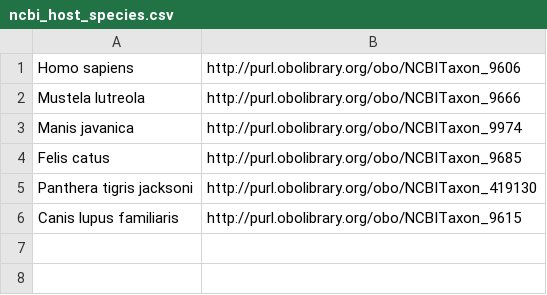
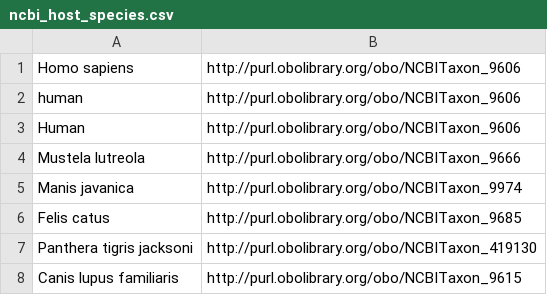
Before and after one commit to pubseq/bh20-seq-resource, a CSV file: scripts/dict_ontology_standardization/ncbi_host_species.csv, drawn as a sheet; the diff names each change by its address in the sheet, - before the commit and + after, or states it on an @@ line.

```diff
--- a/scripts/dict_ontology_standardization/ncbi_host_species.csv
+++ b/scripts/dict_ontology_standardization/ncbi_host_species.csv
+row 2: human | http://purl.obolibrary.org/obo/NCBITaxon_9606
+row 3: Human | http://purl.obolibrary.org/obo/NCBITaxon_9606
```
Also changed, not shown: scripts/dict_ontology_standardization/ncbi_countries.csv, scripts/dict_ontology_standardization/ncbi_sequencing_technology.csv, 1 other file.
